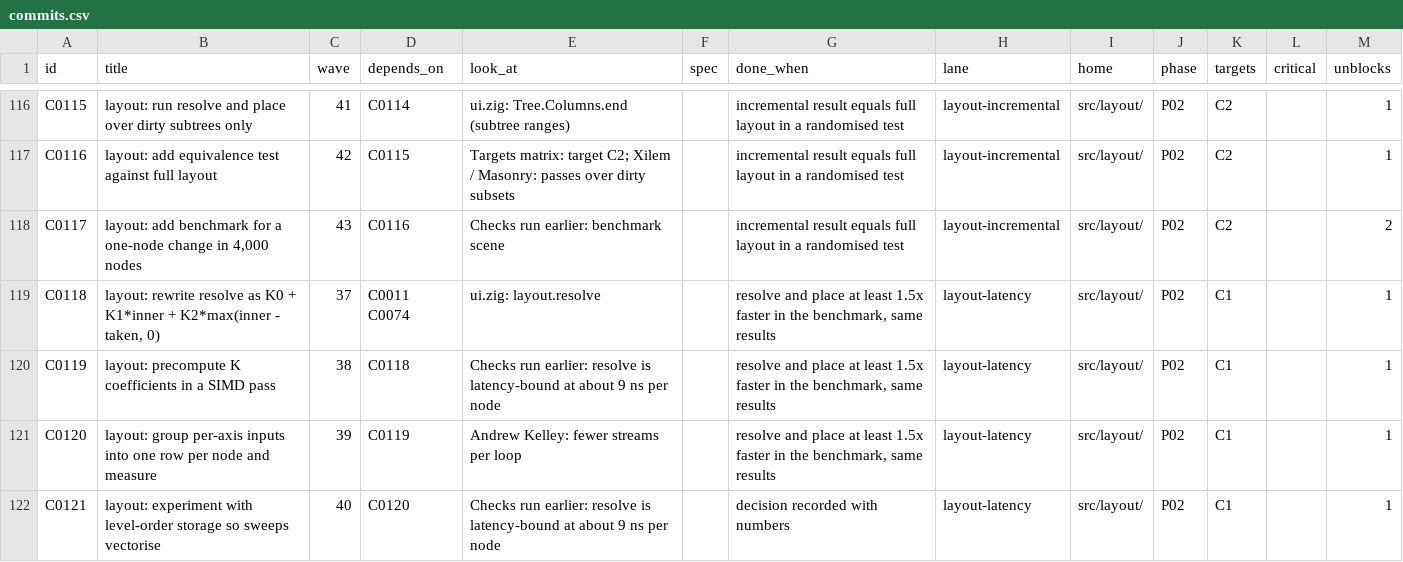
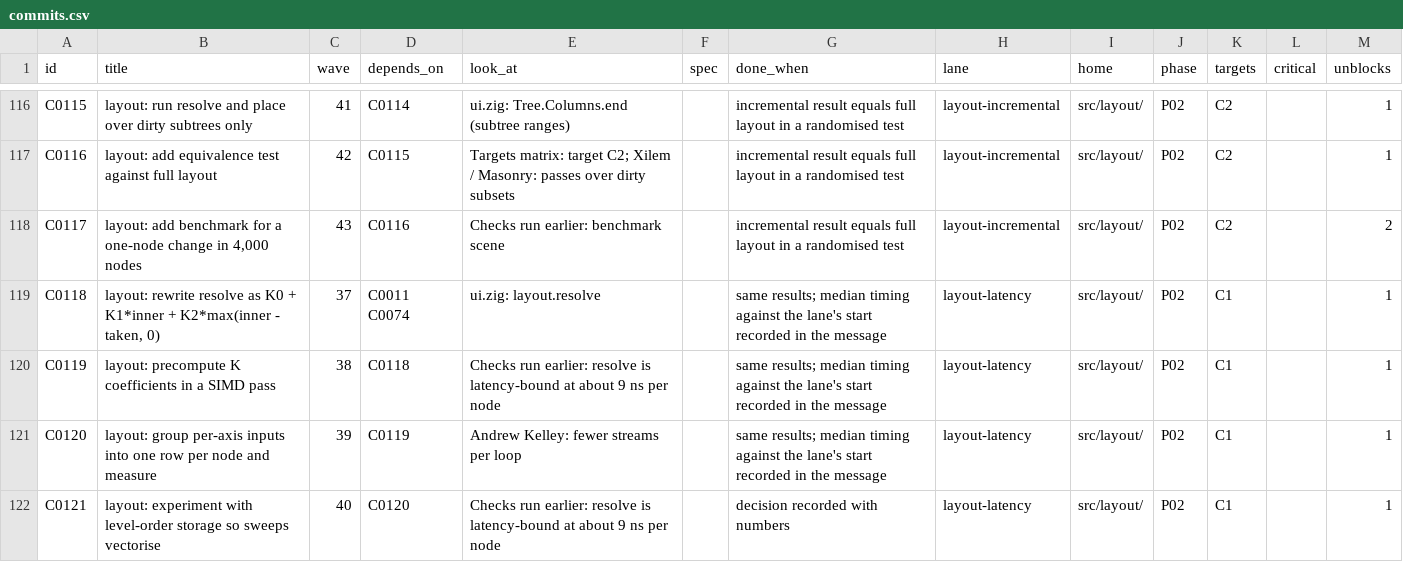
Before and after one commit to OmarSiwy/LCGF, a CSV file: plan/commits.csv, drawn as a sheet; only a part is shown, gaps mark what is left out; the diff covers the shown part only.

```diff
--- a/plan/commits.csv
+++ b/plan/commits.csv
@@ -118,5 +118,5 @@ C0116,layout: add equivalence test against full layout,42,C0115,Targets matrix:
 C0117,"layout: add benchmark for a one-node change in 4,000 nodes",43,C0116,Checks run earlier: benchmark scene,,incremental result equals full layout in a randomised test,layout-incremental,src/layout/,P02,C2,,2
-C0118,"layout: rewrite resolve as K0 + K1*inner + K2*max(inner - taken, 0)",37,C0011 C0074,ui.zig: layout.resolve,,"resolve and place at least 1.5x faster in the benchmark, same results",layout-latency,src/layout/,P02,C1,,1
-C0119,layout: precompute K coefficients in a SIMD pass,38,C0118,Checks run earlier: resolve is latency-bound at about 9 ns per node,,"resolve and place at least 1.5x faster in the benchmark, same results",layout-latency,src/layout/,P02,C1,,1
-C0120,layout: group per-axis inputs into one row per node and measure,39,C0119,Andrew Kelley: fewer streams per loop,,"resolve and place at least 1.5x faster in the benchmark, same results",layout-latency,src/layout/,P02,C1,,1
+C0118,"layout: rewrite resolve as K0 + K1*inner + K2*max(inner - taken, 0)",37,C0011 C0074,ui.zig: layout.resolve,,same results; median timing against the lane's start recorded in the message,layout-latency,src/layout/,P02,C1,,1
+C0119,layout: precompute K coefficients in a SIMD pass,38,C0118,Checks run earlier: resolve is latency-bound at about 9 ns per node,,same results; median timing against the lane's start recorded in the message,layout-latency,src/layout/,P02,C1,,1
+C0120,layout: group per-axis inputs into one row per node and measure,39,C0119,Andrew Kelley: fewer streams per loop,,same results; median timing against the lane's start recorded in the message,layout-latency,src/layout/,P02,C1,,1
 C0121,layout: experiment with level-order storage so sweeps vectorise,40,C0120,Checks run earlier: resolve is latency-bound at about 9 ns per node,,decision recorded with numbers,layout-latency,src/layout/,P02,C1,,1
```
Also changed, not shown: 1 added row and 2 edited cells elsewhere in this file, 4 other files.
